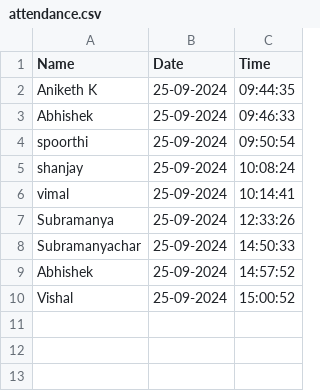
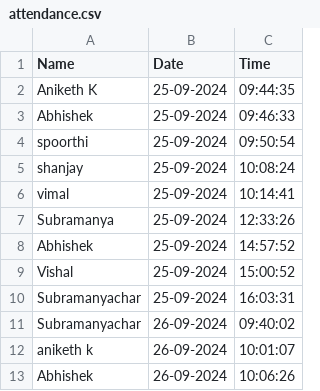
Before and after one commit to subramanyachar/face-recog-1, a CSV file: attendance.csv, drawn as a sheet.

```diff
--- a/attendance.csv
+++ b/attendance.csv
@@ -7,4 +7,7 @@ spoorthi,25-09-2024,09:50:54
 Subramanya,25-09-2024,12:33:26
-Subramanyachar,25-09-2024,14:50:33
 Abhishek,25-09-2024,14:57:52
 Vishal,25-09-2024,15:00:52
+Subramanyachar,25-09-2024,16:03:31
+Subramanyachar,26-09-2024,09:40:02
+aniketh k,26-09-2024,10:01:07
+Abhishek,26-09-2024,10:06:26
```
Also changed, not shown: 34 other files.
